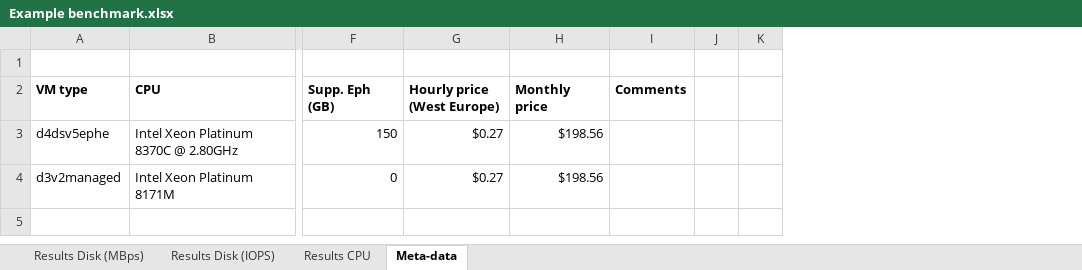
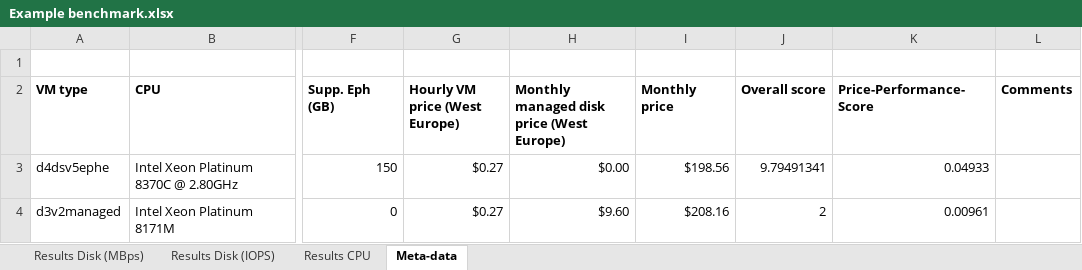
Before and after one commit to MShekow/kubernetes-performance-benchmark, an Excel workbook: Example benchmark.xlsx, sheet Meta-data, drawn as a sheet; only a part is shown, gaps mark what is left out; values as stored, in another font and other column widths than the file's, no borders; charts and pictures not drawn; removed rows and columns are numbered as before the commit, all else as after; the diff names each change by its address in the sheet, - before the commit and + after, or states it on an @@ line.

```diff
--- a/Example benchmark.xlsx (sheet Meta-data)
+++ b/Example benchmark.xlsx (sheet Meta-data)
+column H, rows 2-4: Monthly managed disk price (West Europe) | $0.00 | $9.60
+column J (Overall score), rows 3-4: 9.79491341 | 2
+column K (Price-Performance-Score), rows 3-4: 0.04933 | 0.00961
-column J, empty
-column K, empty
-G2: Hourly price (West Europe)
+G2: Hourly VM price (West Europe)
-I4 (Monthly price): $198.56
+I4 (Monthly price): $208.16
```
Also changed, not shown: sheet Results Disk (MBps), sheet Results Disk (IOPS), sheet Results CPU, formulas that keep their value, charts or pictures.
